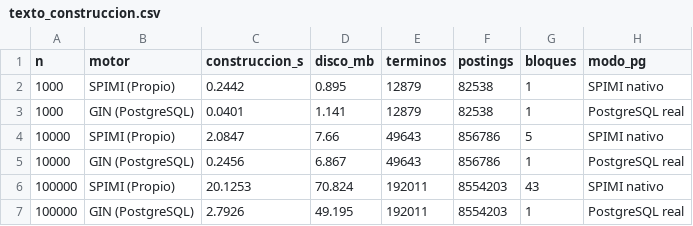
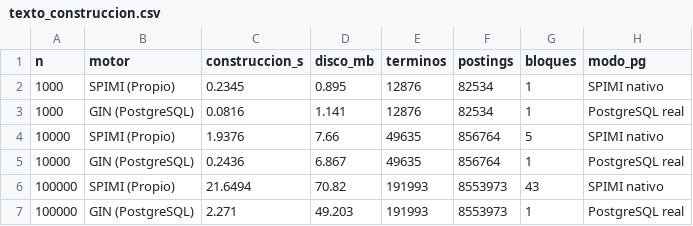
Before and after one commit to iranalvarez27/Proyecto-BD2, a CSV file: bench/results/texto_construccion.csv, drawn as a sheet.

```diff
--- a/bench/results/texto_construccion.csv
+++ b/bench/results/texto_construccion.csv
@@ -1,7 +1,7 @@
 n,motor,construccion_s,disco_mb,terminos,postings,bloques,modo_pg
-1000,SPIMI (Propio),0.2442,0.895,12879,82538,1,SPIMI nativo
-1000,GIN (PostgreSQL),0.0401,1.141,12879,82538,1,PostgreSQL real
-10000,SPIMI (Propio),2.0847,7.66,49643,856786,5,SPIMI nativo
-10000,GIN (PostgreSQL),0.2456,6.867,49643,856786,1,PostgreSQL real
-100000,SPIMI (Propio),20.1253,70.824,192011,8554203,43,SPIMI nativo
-100000,GIN (PostgreSQL),2.7926,49.195,192011,8554203,1,PostgreSQL real
+1000,SPIMI (Propio),0.2345,0.895,12876,82534,1,SPIMI nativo
+1000,GIN (PostgreSQL),0.0816,1.141,12876,82534,1,PostgreSQL real
+10000,SPIMI (Propio),1.9376,7.66,49635,856764,5,SPIMI nativo
+10000,GIN (PostgreSQL),0.2436,6.867,49635,856764,1,PostgreSQL real
+100000,SPIMI (Propio),21.6494,70.82,191993,8553973,43,SPIMI nativo
+100000,GIN (PostgreSQL),2.271,49.203,191993,8553973,1,PostgreSQL real
```
Also changed, not shown: bench/results/texto_consultas.csv, bench/results/vector_compare.csv, 9 other files.
